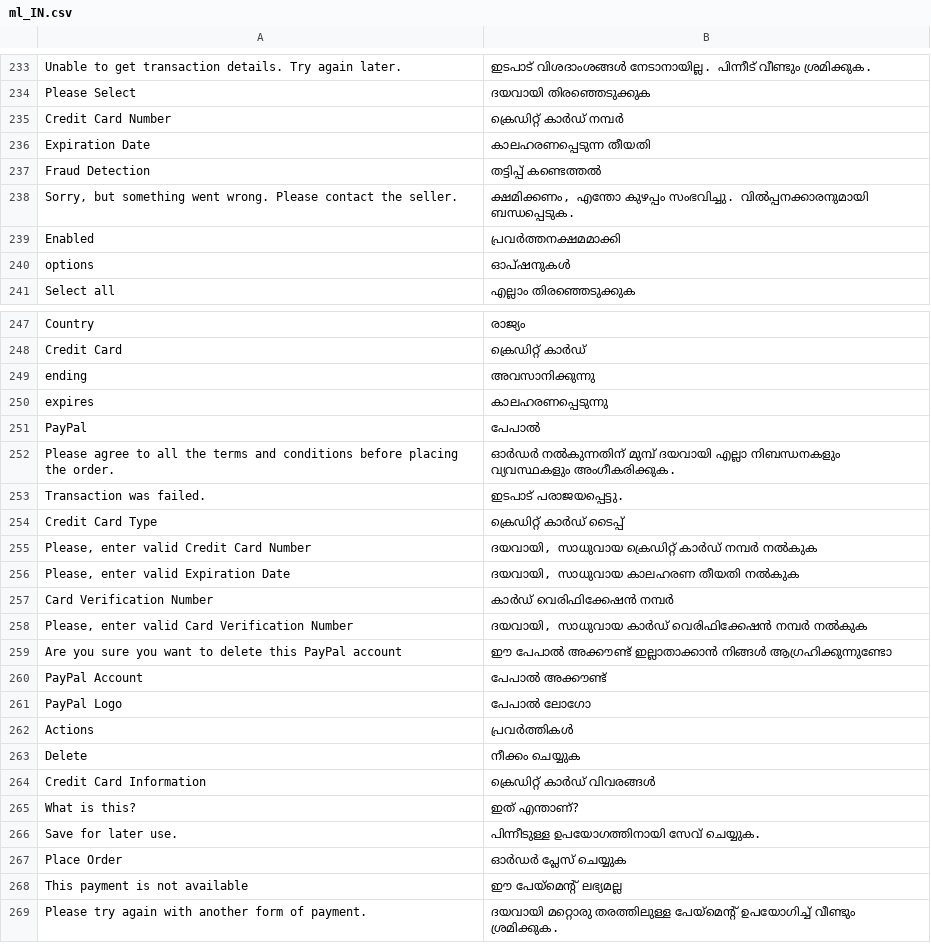
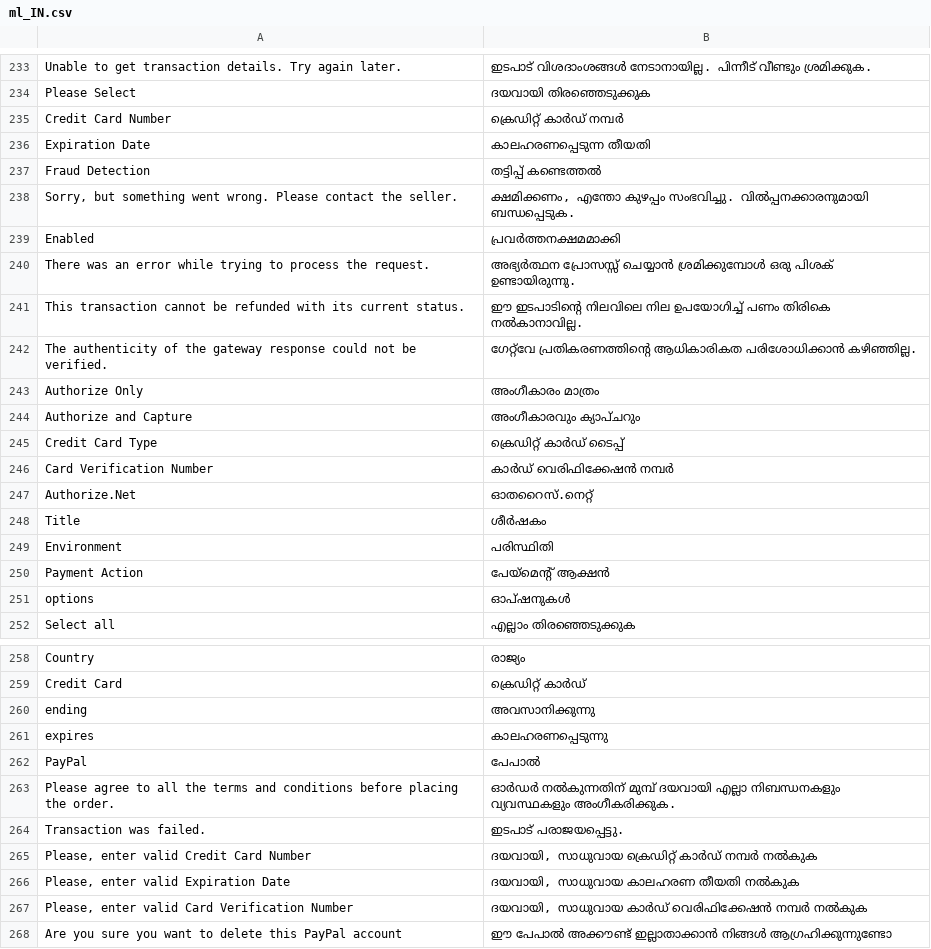
Before and after one commit to magento-l10n/language-ml_IN, a CSV file: ml_IN.csv, drawn as a sheet; only a part is shown, gaps mark what is left out; the shorter side is filled out with more unchanged rows; the diff names each change by its address in the sheet, - before the commit and + after, or states it on an @@ line.

Commit message:
Updating translations from Crowdin.

```diff
--- a/ml_IN.csv
+++ b/ml_IN.csv
+row 240: There was an error while trying to process the request. | അഭ്യർത്ഥന പ്രോസസ്സ് ചെയ്യാൻ ശ്രമിക്കുമ്പോൾ ഒരു പിശക് ഉണ്ടായിരുന്നു.
+row 241: This transaction cannot be refunded with its current status. | ഈ ഇടപാടിന്റെ നിലവിലെ നില ഉപയോഗിച്ച് പണം തിരികെ നൽകാനാവില്ല.
+row 242: The authenticity of the gateway response could not be verified. | ഗേറ്റ്‌വേ പ്രതികരണത്തിന്റെ ആധികാരികത പരിശോധിക്കാൻ കഴിഞ്ഞില്ല.
+row 243: Authorize Only | അംഗീകാരം മാത്രം
+row 244: Authorize and Capture | അംഗീകാരവും ക്യാപ്‌ചറും
@@ row 254 moved to row 245: Credit Card Type @@
@@ row 257 moved to row 246: Card Verification Number @@
+row 247: Authorize.Net | ഓതറൈസ്.നെറ്റ്
+row 248: Title | ശീർഷകം
+row 249: Environment | പരിസ്ഥിതി
+row 250: Payment Action | പേയ്‌മെന്റ് ആക്ഷൻ
```
Also changed, not shown: 1 other file.
